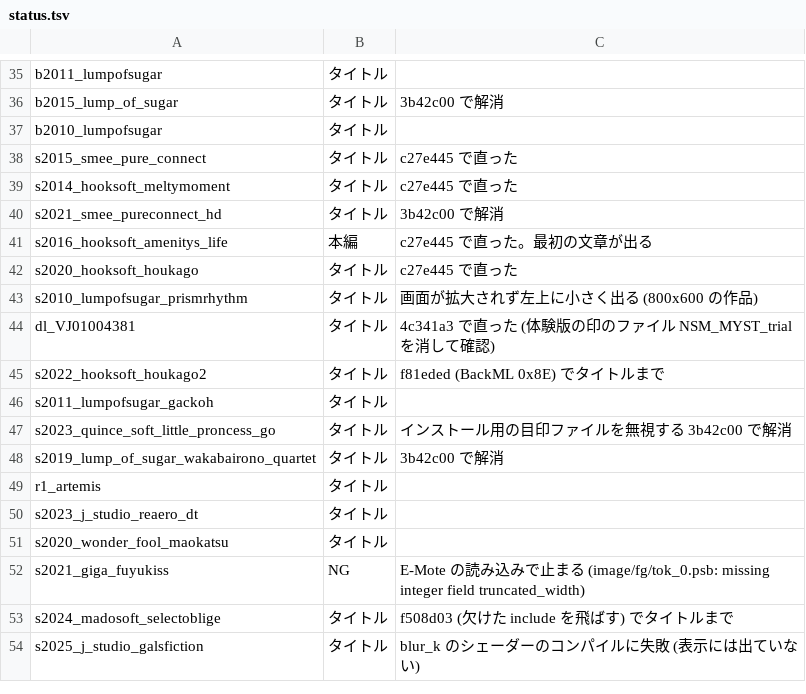
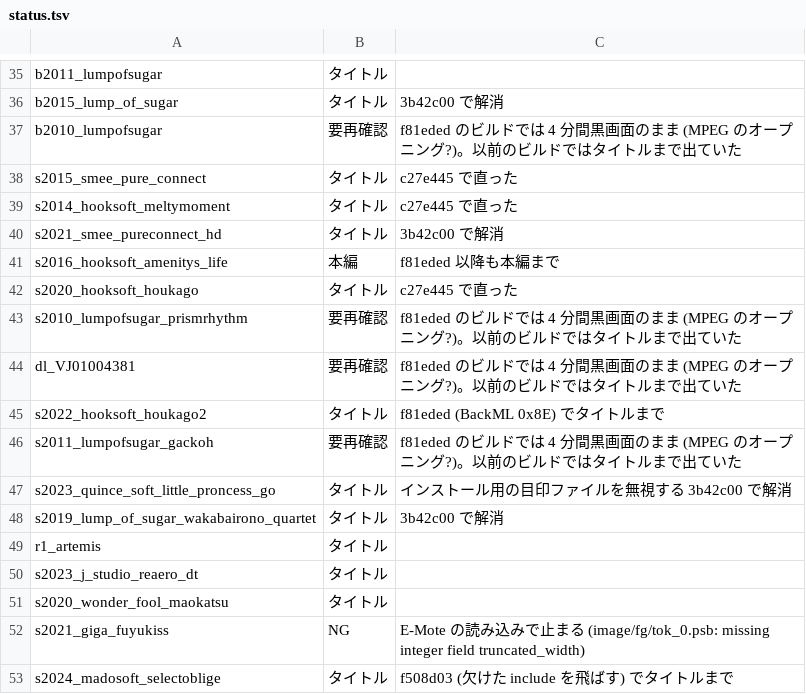
Before and after one commit to a-kaibu/vnrun, a TSV file: tools/verify/status.tsv, drawn as a sheet; only a part is shown, gaps mark what is left out; the shorter side is filled out with more unchanged rows.

```diff
--- a/tools/verify/status.tsv
+++ b/tools/verify/status.tsv
@@ -36,3 +36,3 @@ b2011_lumpofsugar	タイトル
 b2015_lump_of_sugar	タイトル	3b42c00 で解消
-b2010_lumpofsugar	タイトル	
+b2010_lumpofsugar	要再確認	f81eded のビルドでは 4 分間黒画面のまま (MPEG のオープニング?)。以前のビルドではタイトルまで出ていた
 s2015_smee_pure_connect	タイトル	c27e445 で直った
@@ -40,8 +40,8 @@ s2014_hooksoft_meltymoment	タイトル	c27e445 で直った
 s2021_smee_pureconnect_hd	タイトル	3b42c00 で解消
-s2016_hooksoft_amenitys_life	本編	c27e445 で直った。最初の文章が出る
+s2016_hooksoft_amenitys_life	本編	f81eded 以降も本編まで
 s2020_hooksoft_houkago	タイトル	c27e445 で直った
-s2010_lumpofsugar_prismrhythm	タイトル	画面が拡大されず左上に小さく出る (800x600 の作品)
-dl_VJ01004381	タイトル	4c341a3 で直った (体験版の印のファイル NSM_MYST_trial を消して確認)
+s2010_lumpofsugar_prismrhythm	要再確認	f81eded のビルドでは 4 分間黒画面のまま (MPEG のオープニング?)。以前のビルドではタイトルまで出ていた
+dl_VJ01004381	要再確認	f81eded のビルドでは 4 分間黒画面のまま (MPEG のオープニング?)。以前のビルドではタイトルまで出ていた
 s2022_hooksoft_houkago2	タイトル	f81eded (BackML 0x8E) でタイトルまで
-s2011_lumpofsugar_gackoh	タイトル	
+s2011_lumpofsugar_gackoh	要再確認	f81eded のビルドでは 4 分間黒画面のまま (MPEG のオープニング?)。以前のビルドではタイトルまで出ていた
 s2023_quince_soft_little_proncess_go	タイトル	インストール用の目印ファイルを無視する 3b42c00 で解消
```
Also changed, not shown: 1 other file.
